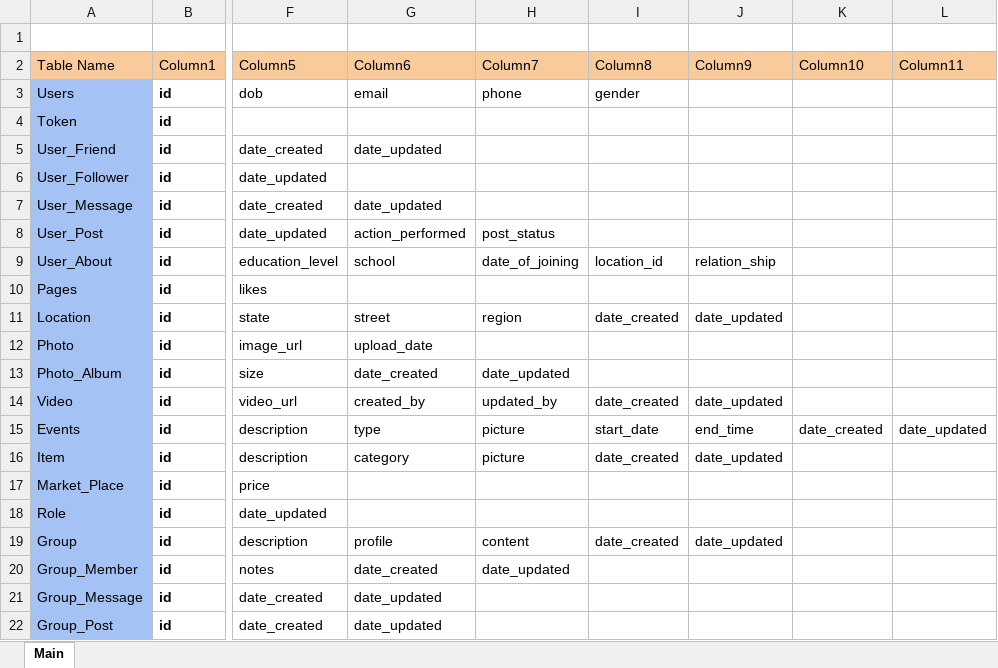
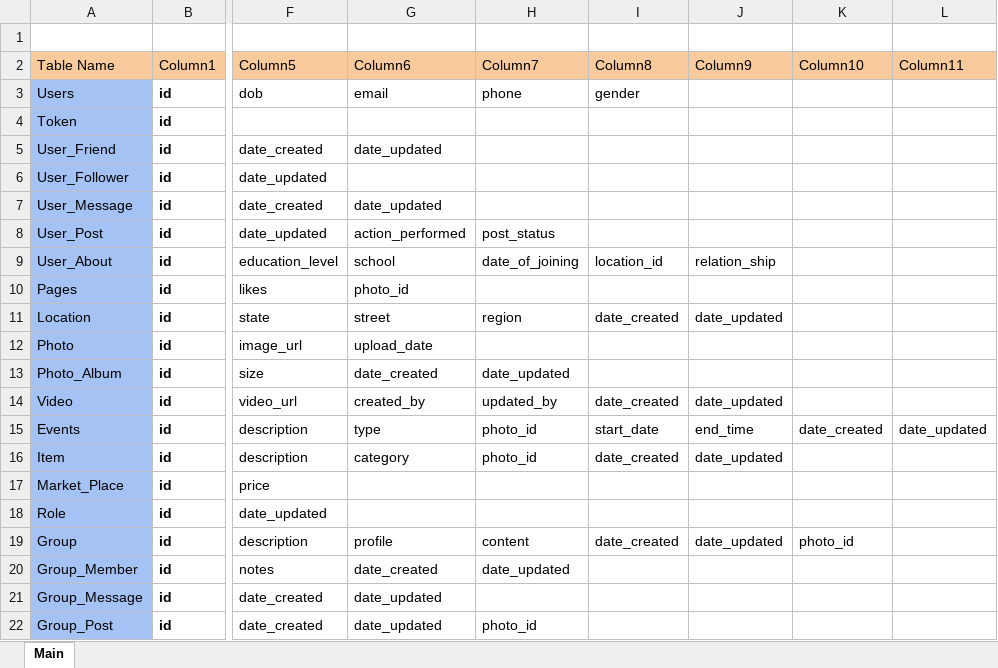
Before and after one commit to Kinhart822/FaceBook_Backend, an Excel workbook: DataBase_For_Facebook.xlsx, sheet Main, drawn as a sheet; only a part is shown, gaps mark what is left out; values as stored, in another font and other column widths than the file's, no borders; the diff names each change by its address in the sheet, - before the commit and + after, or states it on an @@ line.

Commit message:
Update DataBase

```diff
--- a/DataBase_For_Facebook.xlsx (sheet Main)
+++ b/DataBase_For_Facebook.xlsx (sheet Main)
-G10 (Column6): (empty)
+G10 (Column6): photo_id
-H15:H16 (Column7): picture
+H15:H16 (Column7): photo_id
-K19 (Column10): (empty)
+K19 (Column10): photo_id
-H22 (Column7): (empty)
+H22 (Column7): photo_id
```
